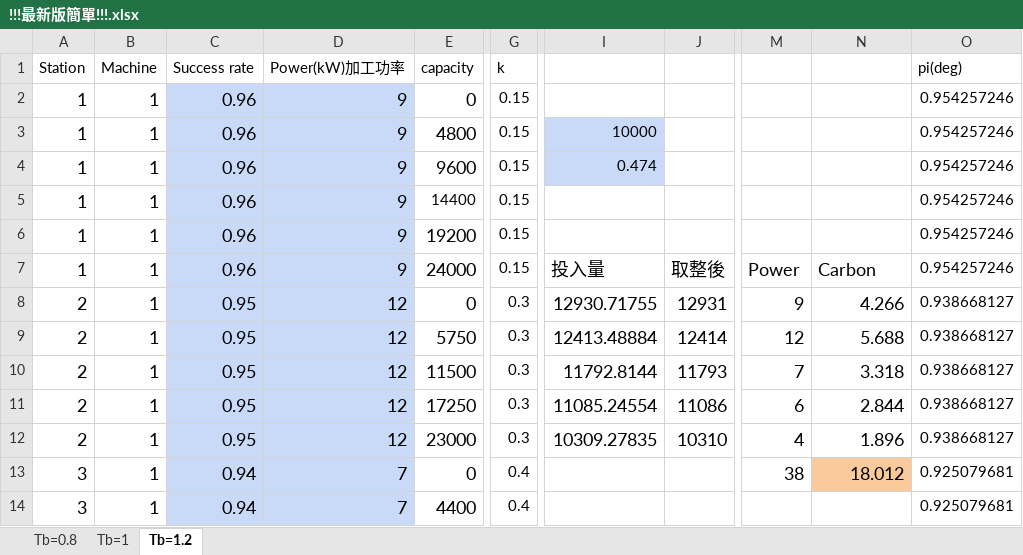
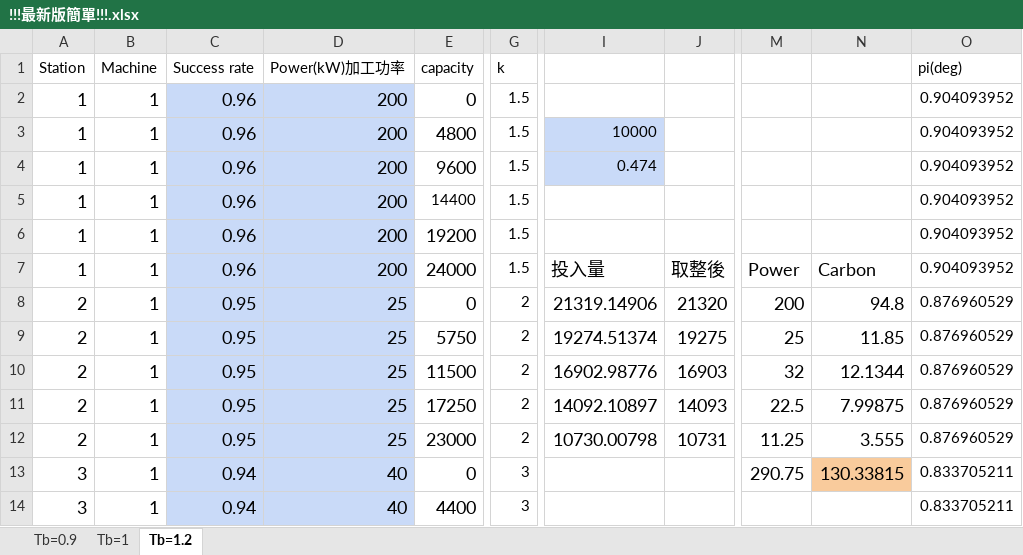
Before and after one commit to zhangyuxuan097123/easy, an Excel workbook: !!!最新版簡單!!!.xlsx, sheet Tb=1.2, drawn as a sheet; only a part is shown, gaps mark what is left out; values as stored, in another font and other column widths than the file's, no borders; charts and pictures not drawn; the diff covers the shown part only; the diff names each change by its address in the sheet, - before the commit and + after, or states it on an @@ line.

```diff
--- a/!!!最新版簡單!!!.xlsx (sheet Tb=1.2)
+++ b/!!!最新版簡單!!!.xlsx (sheet Tb=1.2)
-sheet tab: Tb=0.8
+sheet tab: Tb=0.9
-D2:D7 (Power(kW)加工功率): 9
+D2:D7 (Power(kW)加工功率): 200
-G2:G7 (k): 0.15
+G2:G7 (k): 1.5
-O2:O7 (pi(deg)): 0.954257246
+O2:O7 (pi(deg)): 0.904093952
-D8:D12 (Power(kW)加工功率): 12
+D8:D12 (Power(kW)加工功率): 25
-G8:G12 (k): 0.3
+G8:G12 (k): 2
-I8: 12930.71755
+I8: 21319.14906
-J8: 12931
+J8: 21320
-M8: 9
+M8: 200
-N8: 4.266
+N8: 94.8
-O8:O12 (pi(deg)): 0.938668127
+O8:O12 (pi(deg)): 0.876960529
-I9: 12413.48884
+I9: 19274.51374
-J9: 12414
+J9: 19275
-M9: 12
+M9: 25
-N9: 5.688
+N9: 11.85
-I10: 11792.8144
+I10: 16902.98776
-J10: 11793
+J10: 16903
-M10: 7
+M10: 32
-N10: 3.318
+N10: 12.1344
-I11: 11085.24554
+I11: 14092.10897
-J11: 11086
+J11: 14093
-M11: 6
+M11: 22.5
-N11: 2.844
+N11: 7.99875
-I12: 10309.27835
+I12: 10730.00798
-J12: 10310
+J12: 10731
-M12: 4
+M12: 11.25
-N12: 1.896
+N12: 3.555
-D13:D14 (Power(kW)加工功率): 7
+D13:D14 (Power(kW)加工功率): 40
-G13:G14 (k): 0.4
+G13:G14 (k): 3
-M13: 38
+M13: 290.75
-N13: 18.012
+N13: 130.33815
-O13:O14 (pi(deg)): 0.925079681
+O13:O14 (pi(deg)): 0.833705211
```
Also changed, not shown: 49 edited cells elsewhere in this sheet, sheet Tb=0.9, sheet Tb=1, formulas that keep their value, charts or pictures, 1 other file.
